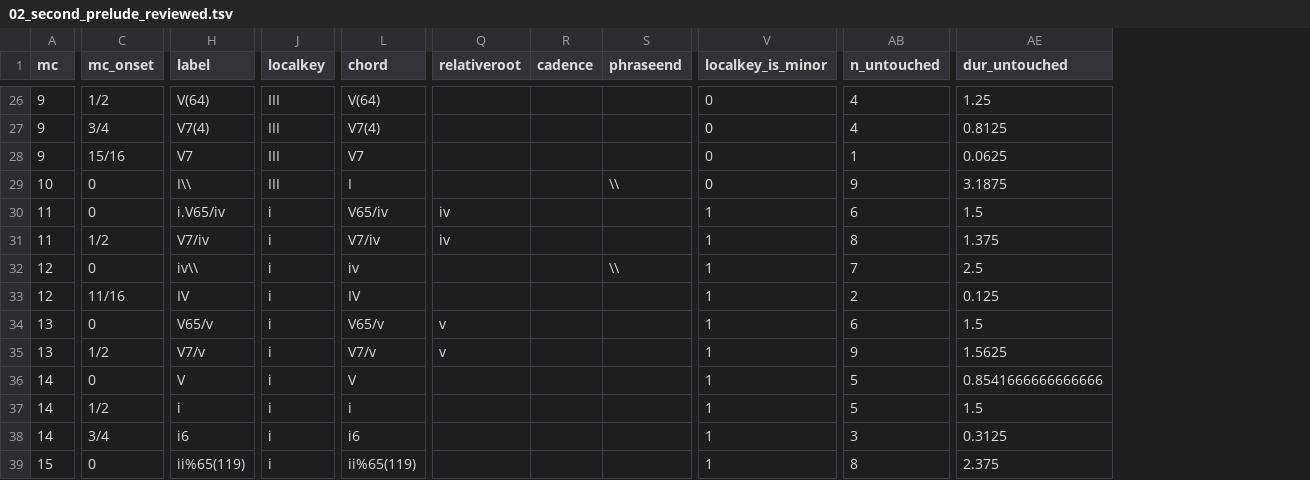
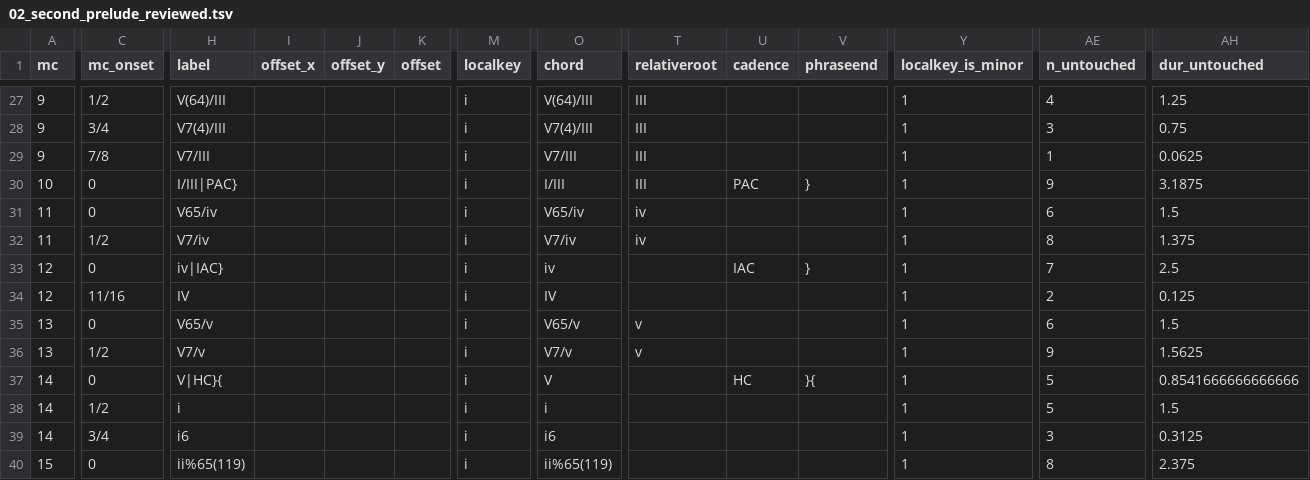
Before and after one commit to DCMLab/couperin_clavecin, a TSV file: reviewed/02_second_prelude_reviewed.tsv, drawn as a sheet; only a part is shown, gaps mark what is left out; addresses are those after the commit; the diff covers the shown part only; the diff names each change by its address in the sheet, - before the commit and + after, or states it on an @@ line.

```diff
--- a/reviewed/02_second_prelude_reviewed.tsv
+++ b/reviewed/02_second_prelude_reviewed.tsv
+column I (offset_x), empty
+column J (offset_y), empty
+column K (offset), empty
-H27 (label): V(64)
+H27 (label): V(64)/III
-M27:M30 (localkey): III
+M27:M30 (localkey): i
-O27 (chord): V(64)
+O27 (chord): V(64)/III
-T27:T30 (relativeroot): (empty)
+T27:T30 (relativeroot): III
-Y27:Y30 (localkey_is_minor): 0
+Y27:Y30 (localkey_is_minor): 1
-H28 (label): V7(4)
+H28 (label): V7(4)/III
-O28 (chord): V7(4)
+O28 (chord): V7(4)/III
-AE28 (n_untouched): 4
+AE28 (n_untouched): 3
-AH28 (dur_untouched): 0.8125
+AH28 (dur_untouched): 0.75
-C29 (mc_onset): 15/16
+C29 (mc_onset): 7/8
-H29 (label): V7
+H29 (label): V7/III
-O29 (chord): V7
+O29 (chord): V7/III
-H30 (label): I\\
+H30 (label): I/III|PAC}
-O30 (chord): I
+O30 (chord): I/III
-U30 (cadence): (empty)
+U30 (cadence): PAC
-V30 (phraseend): \\
+V30 (phraseend): }
-H31 (label): i.V65/iv
+H31 (label): V65/iv
-H33 (label): iv\\
+H33 (label): iv|IAC}
-U33 (cadence): (empty)
+U33 (cadence): IAC
-V33 (phraseend): \\
+V33 (phraseend): }
-H37 (label): V
+H37 (label): V|HC}{
-U37 (cadence): (empty)
+U37 (cadence): HC
-V37 (phraseend): (empty)
+V37 (phraseend): }{
```
Also changed, not shown: 2 added rows, 1 removed row and 64 edited cells elsewhere in this file, harmonies/02_second_prelude.tsv, metadata.tsv, 3 other files.
